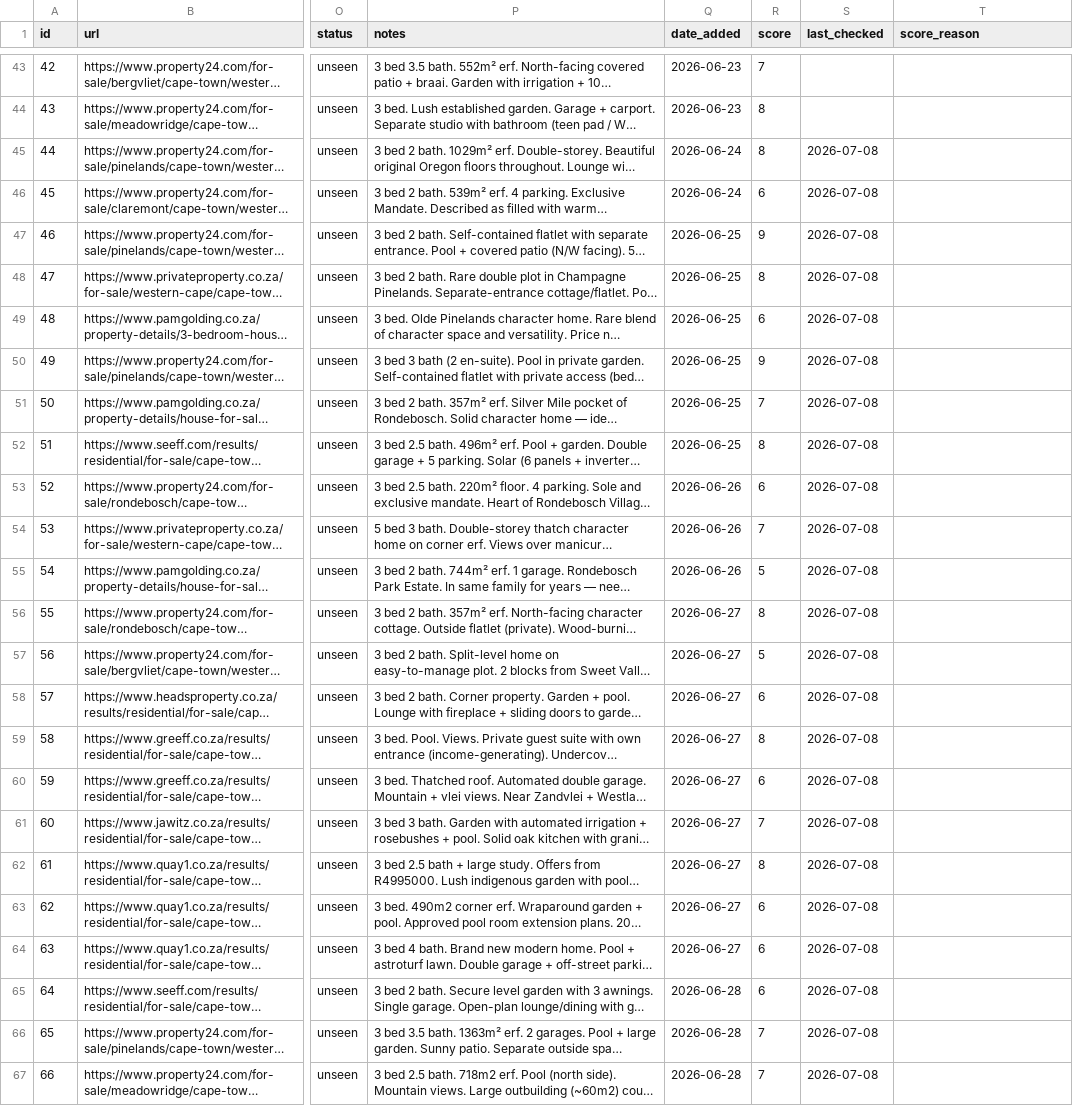
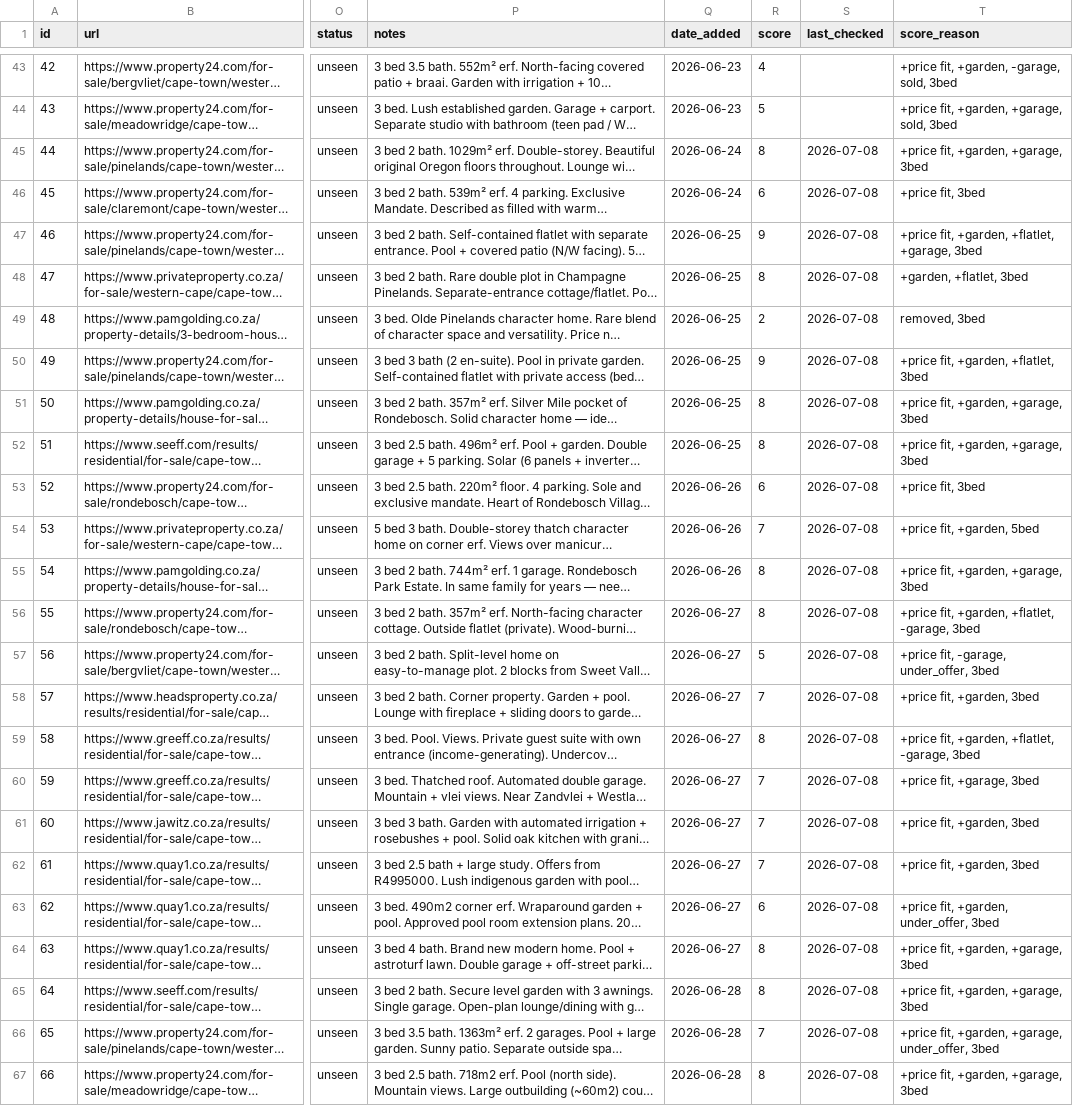
Before and after one commit to system123/house-search, a CSV file: listings.csv, drawn as a sheet; only a part is shown, gaps mark what is left out; long unchanged cells end in …; the diff covers the shown part only; the diff names each change by its address in the sheet, - before the commit and + after, or states it on an @@ line.

```diff
--- a/listings.csv
+++ b/listings.csv
-R43 (score): 7
+R43 (score): 4
-T43 (score_reason): (empty)
+T43 (score_reason): +price fit, +garden, -garage, sold, 3bed
-R44 (score): 8
+R44 (score): 5
-T44 (score_reason): (empty)
+T44 (score_reason): +price fit, +garden, +garage, sold, 3bed
-T45 (score_reason): (empty)
+T45 (score_reason): +price fit, +garden, +garage, 3bed
-T46 (score_reason): (empty)
+T46 (score_reason): +price fit, 3bed
-T47 (score_reason): (empty)
+T47 (score_reason): +price fit, +garden, +flatlet, +garage, 3bed
-T48 (score_reason): (empty)
+T48 (score_reason): +garden, +flatlet, 3bed
-R49 (score): 6
+R49 (score): 2
-T49 (score_reason): (empty)
+T49 (score_reason): removed, 3bed
-T50 (score_reason): (empty)
+T50 (score_reason): +price fit, +garden, +flatlet, 3bed
-R51 (score): 7
+R51 (score): 8
-T51:T52 (score_reason): (empty)
+T51:T52 (score_reason): +price fit, +garden, +garage, 3bed
-T53 (score_reason): (empty)
+T53 (score_reason): +price fit, 3bed
-T54 (score_reason): (empty)
+T54 (score_reason): +price fit, +garden, 5bed
-R55 (score): 5
+R55 (score): 8
-T55 (score_reason): (empty)
+T55 (score_reason): +price fit, +garden, +garage, 3bed
-T56 (score_reason): (empty)
+T56 (score_reason): +price fit, +garden, +flatlet, -garage, 3bed
-T57 (score_reason): (empty)
+T57 (score_reason): +price fit, -garage, under_offer, 3bed
-R58 (score): 6
+R58 (score): 7
-T58 (score_reason): (empty)
+T58 (score_reason): +price fit, +garden, 3bed
-T59 (score_reason): (empty)
+T59 (score_reason): +price fit, +garden, +flatlet, -garage, 3bed
-R60 (score): 6
+R60 (score): 7
-T60 (score_reason): (empty)
+T60 (score_reason): +price fit, +garage, 3bed
-T61:T62 (score_reason): (empty)
+T61:T62 (score_reason): +price fit, +garden, 3bed
-R62 (score): 8
+R62 (score): 7
-T63 (score_reason): (empty)
+T63 (score_reason): +price fit, +garden, under_offer, 3bed
-R64:R65 (score): 6
+R64:R65 (score): 8
-T64:T65 (score_reason): (empty)
+T64:T65 (score_reason): +price fit, +garden, +garage, 3bed
-T66 (score_reason): (empty)
+T66 (score_reason): +price fit, +garden, +garage, under_offer, 3bed
-R67 (score): 7
+R67 (score): 8
-T67 (score_reason): (empty)
+T67 (score_reason): +price fit, +garden, +garage, 3bed
```
Also changed, not shown: 81 edited cells elsewhere in this file, 1 other file.
